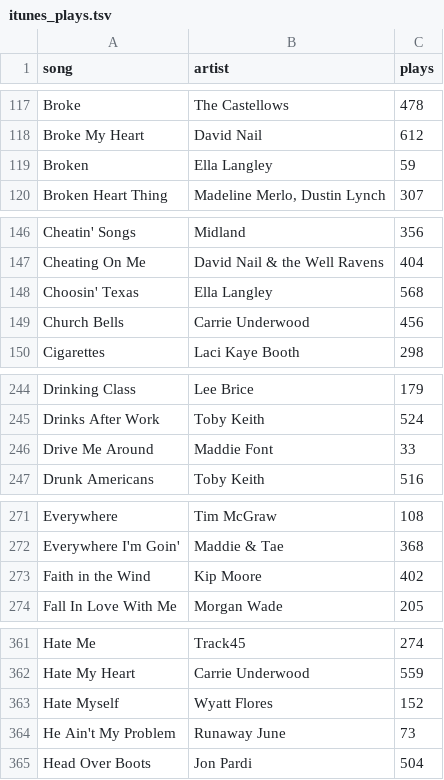
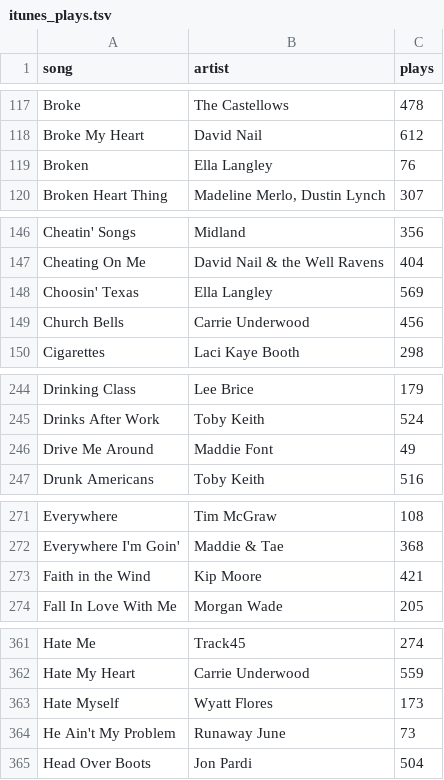
Before and after one commit to will-heikes/Willboard.com, a TSV file: itunes_plays.tsv, drawn as a sheet; only a part is shown, gaps mark what is left out; the diff covers the shown part only.

```diff
--- a/itunes_plays.tsv
+++ b/itunes_plays.tsv
@@ -118,3 +118,3 @@ Broke	The Castellows	478
 Broke My Heart	David Nail	612
-Broken	Ella Langley	59
+Broken	Ella Langley	76
 Broken Heart Thing	Madeline Merlo, Dustin Lynch	307
@@ -147,3 +147,3 @@ Cheatin' Songs	Midland	356
 Cheating On Me	David Nail & the Well Ravens	404
-Choosin' Texas	Ella Langley	568
+Choosin' Texas	Ella Langley	569
 Church Bells	Carrie Underwood	456
@@ -245,3 +245,3 @@ Drinking Class	Lee Brice	179
 Drinks After Work	Toby Keith	524
-Drive Me Around	Maddie Font	33
+Drive Me Around	Maddie Font	49
 Drunk Americans	Toby Keith	516
@@ -272,3 +272,3 @@ Everywhere	Tim McGraw	108
 Everywhere I'm Goin'	Maddie & Tae	368
-Faith in the Wind	Kip Moore	402
+Faith in the Wind	Kip Moore	421
 Fall In Love With Me	Morgan Wade	205
@@ -362,3 +362,3 @@ Hate Me	Track45	274
 Hate My Heart	Carrie Underwood	559
-Hate Myself	Wyatt Flores	152
+Hate Myself	Wyatt Flores	173
 He Ain't My Problem	Runaway June	73
```
Also changed, not shown: 18 edited cells elsewhere in this file, 7 other files.
